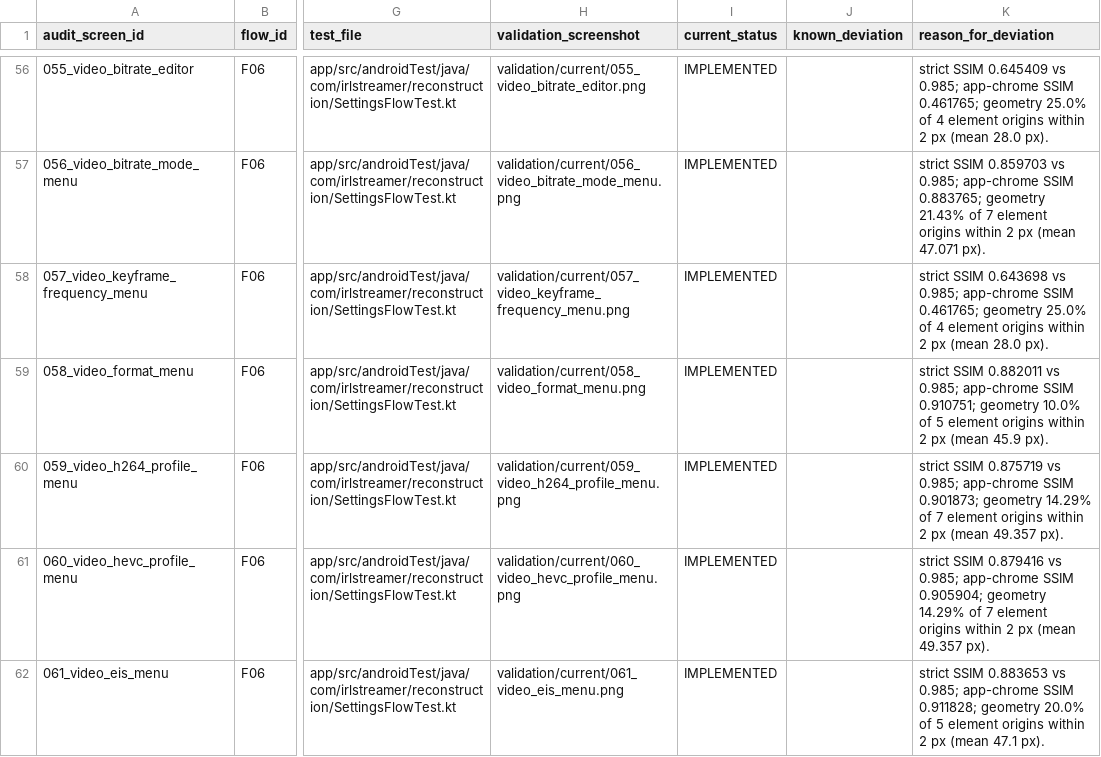
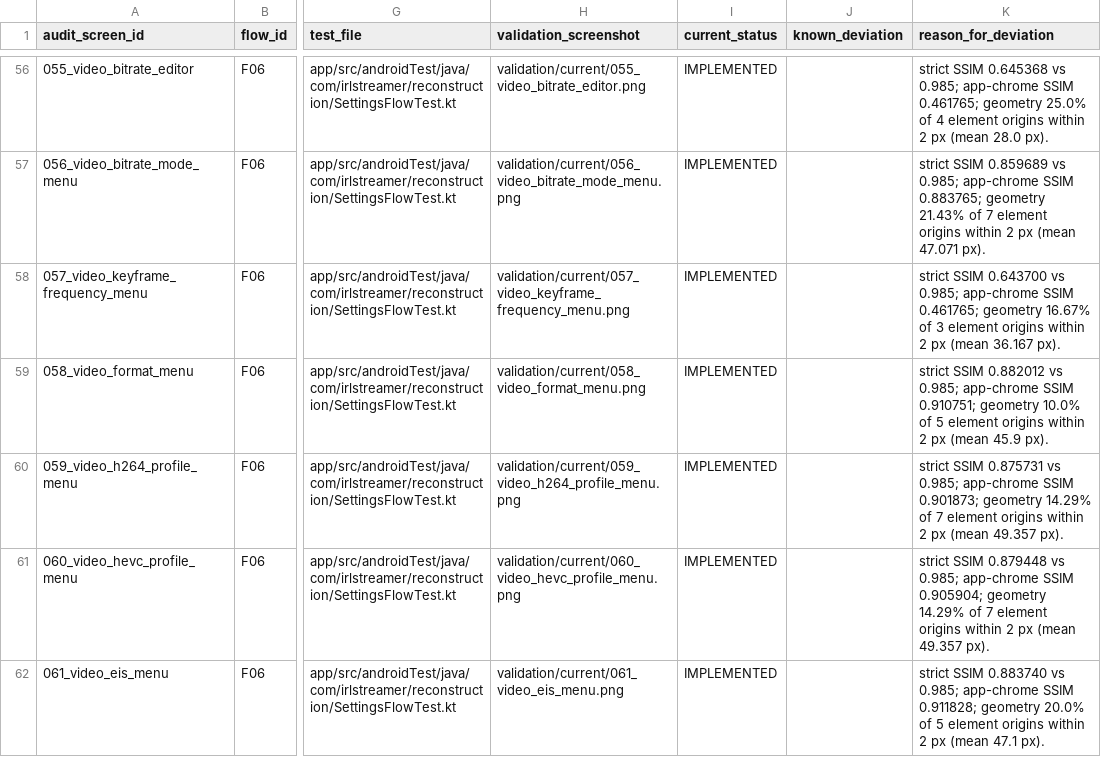
Before and after one commit to SysAdminDoc/IRL_Streamer, a CSV file: replica-app/docs/audit-traceability-matrix.csv, drawn as a sheet; only a part is shown, gaps mark what is left out; the diff covers the shown part only; the diff names each change by its address in the sheet, - before the commit and + after, or states it on an @@ line.

Commit message:
docs: sync validation reports and status to the v0.2.0 measured run
Full 145-state sweep on v0.2.0 with every fix in place. Geometry coverage rose
across the drain to 1103 matched element origins against 174 unmatched, mean
origin error 48.78 px, 33.6% of origins within 2 px; the ratchet baseline is
raised to match. Strict visual remains 0/145 at 0.985 with median 0.869499 - no
threshold was lowered and the gate is still computed unmasked.

README, known-deviations and the generated coverage report now carry the
measured figures, with the generated report named as authoritative so a
hand-copied number cannot go stale unnoticed.

```diff
--- a/replica-app/docs/audit-traceability-matrix.csv
+++ b/replica-app/docs/audit-traceability-matrix.csv
-K56 (reason_for_deviation): strict SSIM 0.645409 vs 0.985;…
+K56 (reason_for_deviation): strict SSIM 0.645368 vs 0.985;…
-K57 (reason_for_deviation): strict SSIM 0.859703 vs 0.985;…
+K57 (reason_for_deviation): strict SSIM 0.859689 vs 0.985;…
-K58 (reason_for_deviation): strict SSIM 0.643698 vs 0.985; app-chrome SSIM 0.461765; geometry 25.0% of 4 element origins within 2 px (mean 28.0 px).
+K58 (reason_for_deviation): strict SSIM 0.643700 vs 0.985; app-chrome SSIM 0.461765; geometry 16.67% of 3 element origins within 2 px (mean 36.167 px).
-K59 (reason_for_deviation): strict SSIM 0.882011 vs 0.985;…
+K59 (reason_for_deviation): strict SSIM 0.882012 vs 0.985;…
-K60 (reason_for_deviation): strict SSIM 0.875719 vs 0.985;…
+K60 (reason_for_deviation): strict SSIM 0.875731 vs 0.985;…
-K61 (reason_for_deviation): strict SSIM 0.879416 vs 0.985;…
+K61 (reason_for_deviation): strict SSIM 0.879448 vs 0.985;…
-K62 (reason_for_deviation): strict SSIM 0.883653 vs 0.985;…
+K62 (reason_for_deviation): strict SSIM 0.883740 vs 0.985;…
```
Also changed, not shown: 137 edited cells elsewhere in this file, replica-app/docs/implementation-status.csv, replica-app/validation/reports/geometry-summary.csv, 50 other files.
